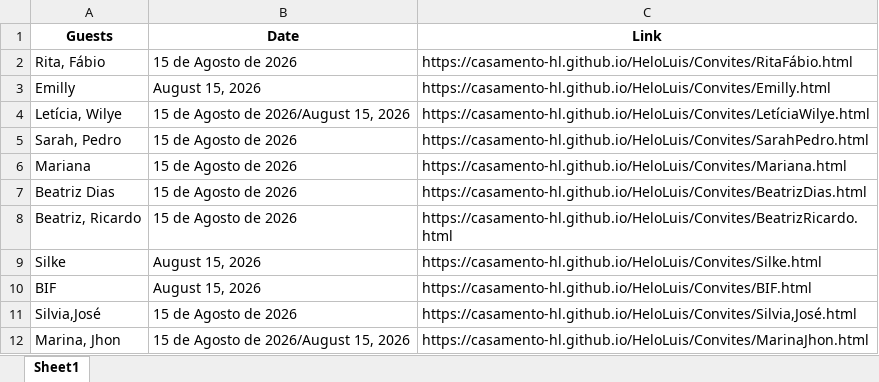
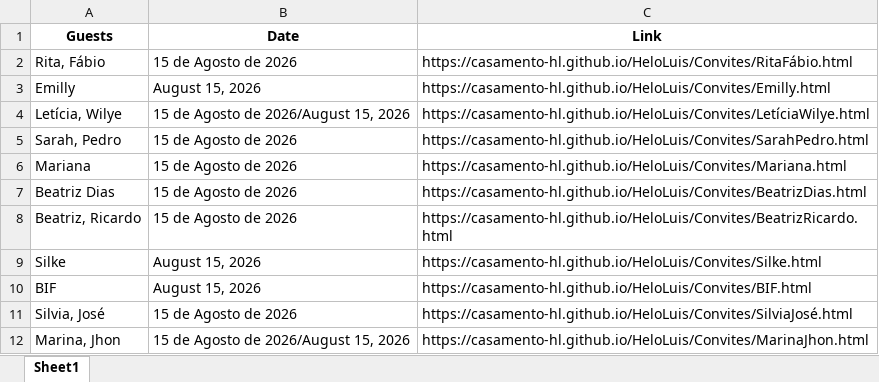
Before and after one commit to casamento-hl/HeloLuis, an Excel workbook: Convites/guest_links.xlsx, sheet Sheet1, drawn as a sheet; values as stored, in another font and other column widths than the file's, no borders; the diff names each change by its address in the sheet, - before the commit and + after, or states it on an @@ line.

```diff
--- a/Convites/guest_links.xlsx (sheet Sheet1)
+++ b/Convites/guest_links.xlsx (sheet Sheet1)
-A11 (Guests): Silvia,José
+A11 (Guests): Silvia, José
-C11 (Link): https://casamento-hl.github.io/HeloLuis/Convites/Silvia,José.html
+C11 (Link): https://casamento-hl.github.io/HeloLuis/Convites/SilviaJosé.html
```
Also changed, not shown: 2 other files.
